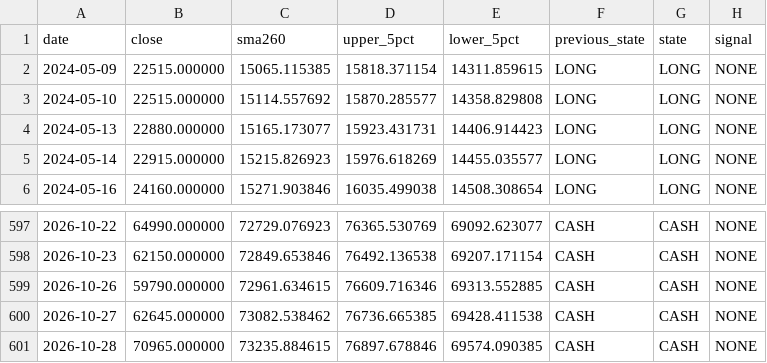
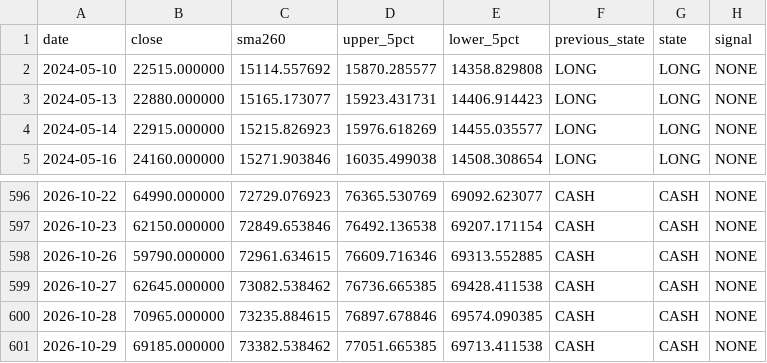
Before and after one commit to malafonges-commits/ksox2-signal, a CSV file: ksox2_history.csv, drawn as a sheet; only a part is shown, gaps mark what is left out; removed rows and columns are numbered as before the commit, all else as after; the diff names each change by its address in the sheet, - before the commit and + after, or states it on an @@ line.

```diff
--- a/ksox2_history.csv
+++ b/ksox2_history.csv
-row 2: 2024-05-09 | 22515.000000 | 15065.115385 | 15818.371154 | 14311.859615 | LONG | LONG | NONE
+row 601: 2026-10-29 | 69185.000000 | 73382.538462 | 77051.665385 | 69713.411538 | CASH | CASH | NONE
```
Also changed, not shown: ksox2_prices.csv, 1 other file.
